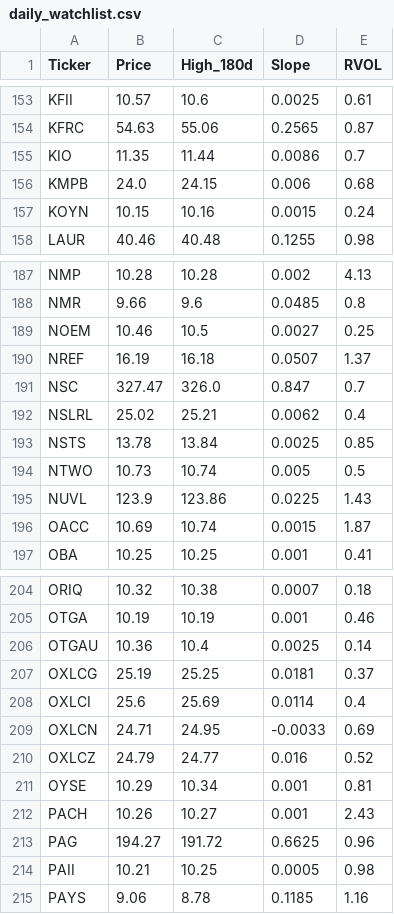
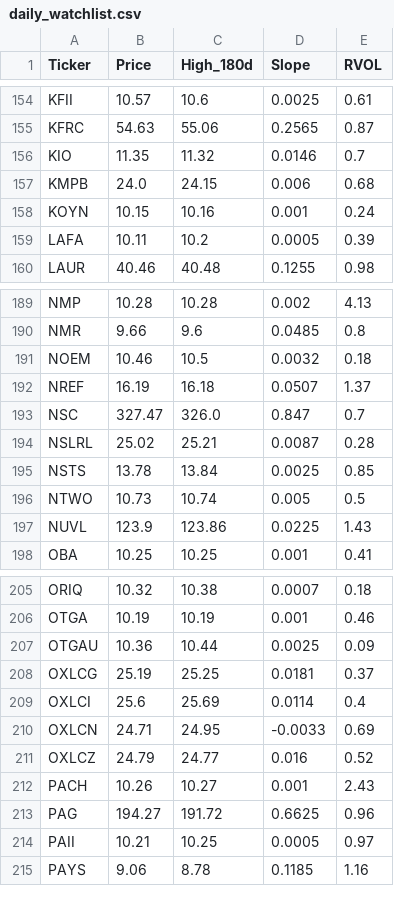
Before and after one commit to akshatsirohiya-arch/my-investment-ai, a CSV file: daily_watchlist.csv, drawn as a sheet; only a part is shown, gaps mark what is left out; the diff covers the shown part only.

```diff
--- a/daily_watchlist.csv
+++ b/daily_watchlist.csv
@@ -154,5 +155,6 @@ KFII,10.57,10.6,0.0025,0.61
 KFRC,54.63,55.06,0.2565,0.87
-KIO,11.35,11.44,0.0086,0.7
+KIO,11.35,11.32,0.0146,0.7
 KMPB,24.0,24.15,0.006,0.68
-KOYN,10.15,10.16,0.0015,0.24
+KOYN,10.15,10.16,0.001,0.24
+LAFA,10.11,10.2,0.0005,0.39
 LAUR,40.46,40.48,0.1255,0.98
@@ -188,6 +190,6 @@ NMP,10.28,10.28,0.002,4.13
 NMR,9.66,9.6,0.0485,0.8
-NOEM,10.46,10.5,0.0027,0.25
+NOEM,10.46,10.5,0.0032,0.18
 NREF,16.19,16.18,0.0507,1.37
 NSC,327.47,326.0,0.847,0.7
-NSLRL,25.02,25.21,0.0062,0.4
+NSLRL,25.02,25.21,0.0087,0.28
 NSTS,13.78,13.84,0.0025,0.85
@@ -195,3 +197,2 @@ NTWO,10.73,10.74,0.005,0.5
 NUVL,123.9,123.86,0.0225,1.43
-OACC,10.69,10.74,0.0015,1.87
 OBA,10.25,10.25,0.001,0.41
@@ -205,3 +206,3 @@ ORIQ,10.32,10.38,0.0007,0.18
 OTGA,10.19,10.19,0.001,0.46
-OTGAU,10.36,10.4,0.0025,0.14
+OTGAU,10.36,10.44,0.0025,0.09
 OXLCG,25.19,25.25,0.0181,0.37
@@ -210,6 +211,5 @@ OXLCN,24.71,24.95,-0.0033,0.69
 OXLCZ,24.79,24.77,0.016,0.52
-OYSE,10.29,10.34,0.001,0.81
 PACH,10.26,10.27,0.001,2.43
 PAG,194.27,191.72,0.6625,0.96
-PAII,10.21,10.25,0.0005,0.98
+PAII,10.21,10.25,0.0005,0.97
 PAYS,9.06,8.78,0.1185,1.16
```
Also changed, not shown: 4 added rows, 4 removed rows and 29 edited cells elsewhere in this file.
